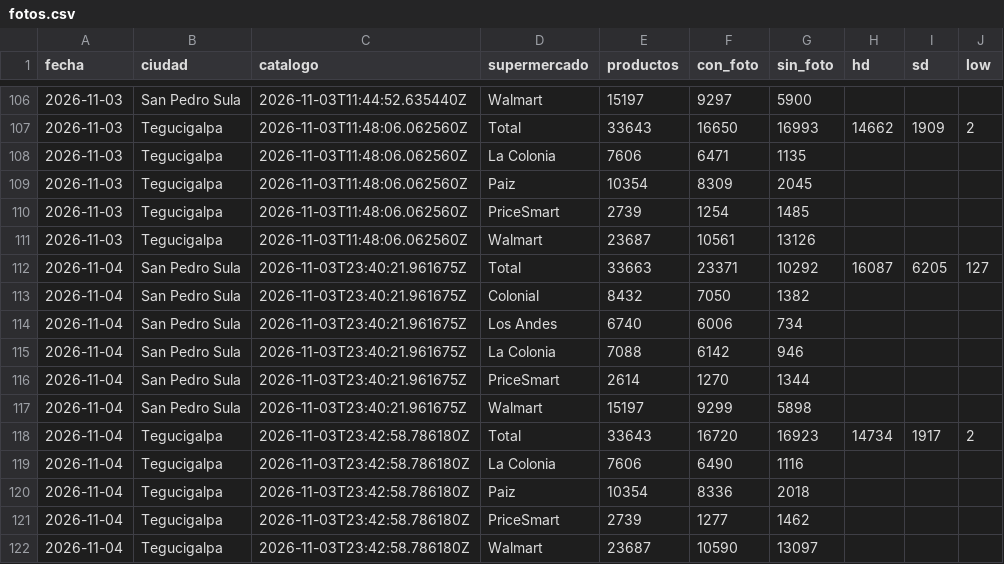
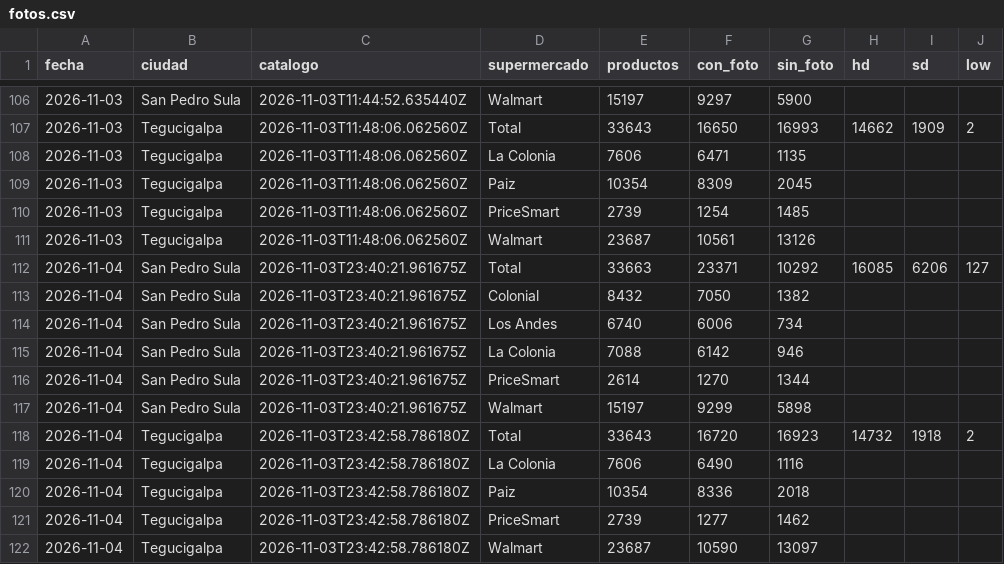
Before and after one commit to jchernandez-portfolio/precios-supermercados-sps, a CSV file: fotos.csv, drawn as a sheet; only a part is shown, gaps mark what is left out.

```diff
--- a/fotos.csv
+++ b/fotos.csv
@@ -111,3 +111,3 @@ fecha,ciudad,catalogo,supermercado,productos,con_foto,sin_foto,hd,sd,low
 2026-11-03,Tegucigalpa,2026-11-03T11:48:06.062560Z,Walmart,23687,10561,13126,,,
-2026-11-04,San Pedro Sula,2026-11-03T23:40:21.961675Z,Total,33663,23371,10292,16087,6205,127
+2026-11-04,San Pedro Sula,2026-11-03T23:40:21.961675Z,Total,33663,23371,10292,16085,6206,127
 2026-11-04,San Pedro Sula,2026-11-03T23:40:21.961675Z,Colonial,8432,7050,1382,,,
@@ -117,3 +117,3 @@ fecha,ciudad,catalogo,supermercado,productos,con_foto,sin_foto,hd,sd,low
 2026-11-04,San Pedro Sula,2026-11-03T23:40:21.961675Z,Walmart,15197,9299,5898,,,
-2026-11-04,Tegucigalpa,2026-11-03T23:42:58.786180Z,Total,33643,16720,16923,14734,1917,2
+2026-11-04,Tegucigalpa,2026-11-03T23:42:58.786180Z,Total,33643,16720,16923,14732,1918,2
 2026-11-04,Tegucigalpa,2026-11-03T23:42:58.786180Z,La Colonia,7606,6490,1116,,,
```
Also changed, not shown: 1 other file.
